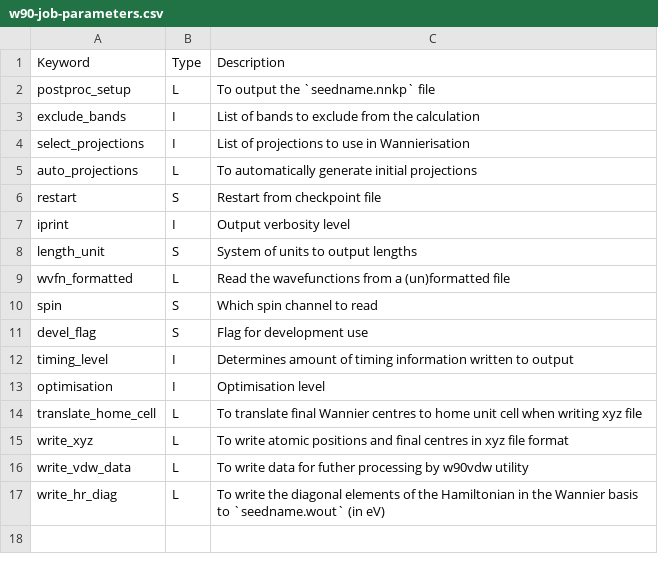
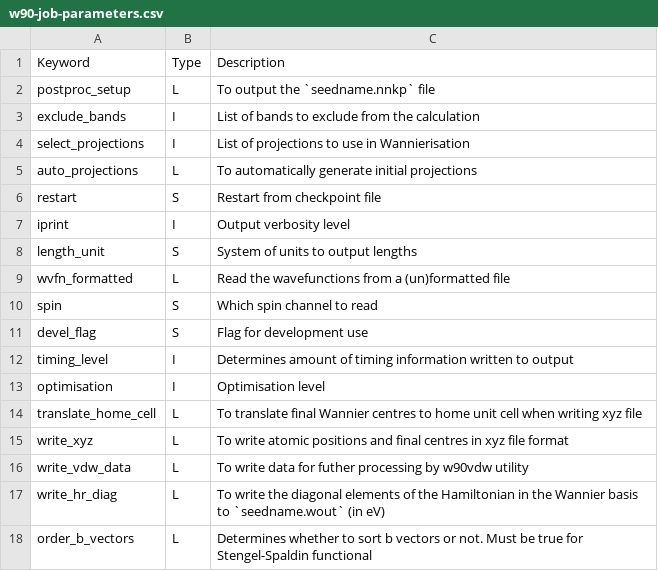
Before and after one commit to sjhong6230/wannier90_transl_inv, a CSV file: docs/docs/parameters/w90-job-parameters.csv, drawn as a sheet.

```diff
--- a/docs/docs/parameters/w90-job-parameters.csv
+++ b/docs/docs/parameters/w90-job-parameters.csv
@@ -17 +17,2 @@ write_vdw_data,L,"To write data for futher processing by w90vdw utility"
 write_hr_diag,L,"To write the diagonal elements of the Hamiltonian in the Wannier basis to `seedname.wout` (in eV)"
+order_b_vectors,L,"Determines whether to sort b vectors or not. Must be true for Stengel-Spaldin functional"
```
Also changed, not shown: docs/docs/parameters/postw90-global-parameters.csv.
